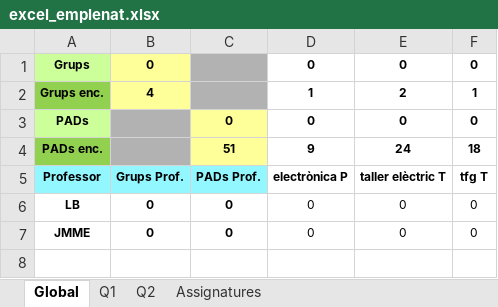
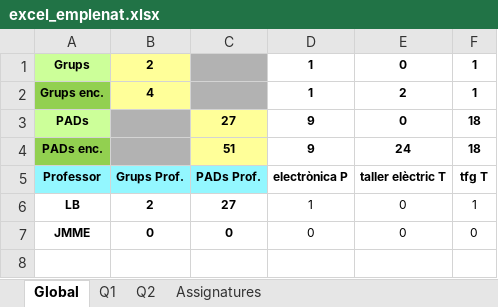
Before and after one commit to mdlunag/tfg, an Excel workbook: excel_emplenat.xlsx, sheet Global, drawn as a sheet; only a part is shown; values as stored, in another font and other column widths than the file's, no borders; the diff names each change by its address in the sheet, - before the commit and + after, or states it on an @@ line.

```diff
--- a/excel_emplenat.xlsx (sheet Global)
+++ b/excel_emplenat.xlsx (sheet Global)
-B1: 0
+B1: 2
-D1: 0
+D1: 1
-F1: 0
+F1: 1
-C3: 0
+C3: 27
-D3: 0
+D3: 9
-F3: 0
+F3: 18
-B6: 0
+B6: 2
-C6: 0
+C6: 27
-D6: 0
+D6: 1
-F6: 0
+F6: 1
```
Also changed, not shown: sheet Q1, 5 other files.
